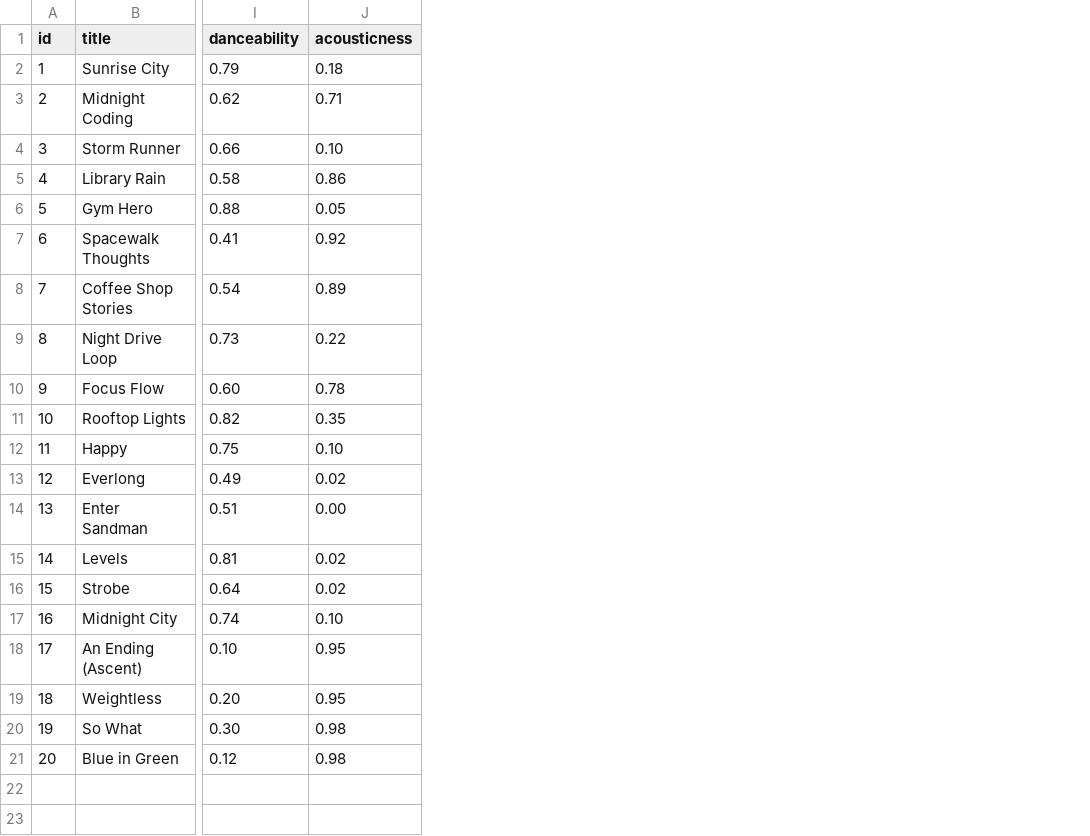
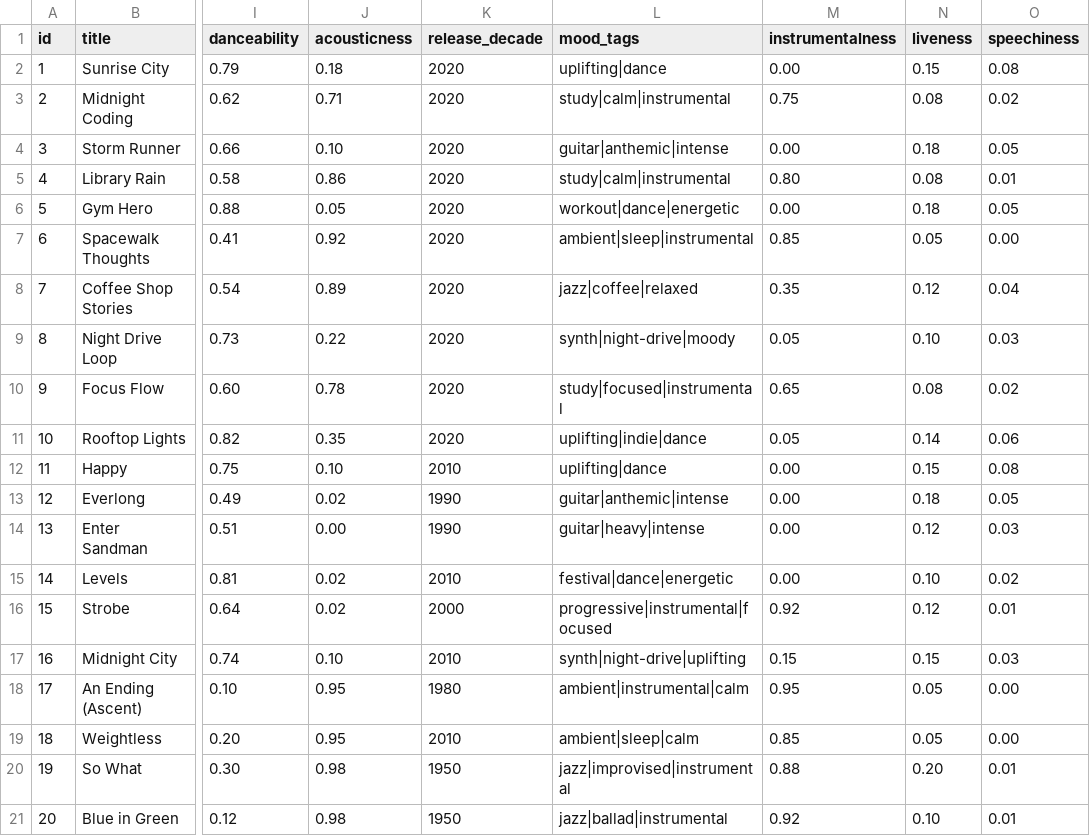
Before and after one commit to Inventrohyder/ai110-module3show-musicrecommendersimulation-starter, a CSV file: data/songs.csv, drawn as a sheet; only a part is shown, gaps mark what is left out; the diff names each change by its address in the sheet, - before the commit and + after, or states it on an @@ line.

Commit message:
feat: score advanced song attributes
Refs #9

```diff
--- a/data/songs.csv
+++ b/data/songs.csv
+column K (release_decade), rows 2-21: 2020 | 2020 | 2020 | 2020 | 2020 | 2020 | 2020 | 2020 | 2020 | 2020 | 2010 | 1990 | 1990 | 2010 | 2000 | 2010 | 1980 | 2010 | 1950 | 1950
+column L (mood_tags), rows 2-21: uplifting|dance | study|calm|instrumental | guitar|anthemic|intense | study|calm|instrumental | workout|dance|energetic | ambient|sleep|instrumental | jazz|coffee|relaxed | synth|night-drive|moody | study|focused|instrumental | uplifting|indie|dance | uplifting|dance | guitar|anthemic|intense | guitar|heavy|intense | festival|dance|energetic | progressive|instrumental|focused | synth|night-drive|uplifting | ambient|instrumental|calm | ambient|sleep|calm | jazz|improvised|instrumental | jazz|ballad|instrumental
+column M (instrumentalness), rows 2-21: 0.00 | 0.75 | 0.00 | 0.80 | 0.00 | 0.85 | 0.35 | 0.05 | 0.65 | 0.05 | 0.00 | 0.00 | 0.00 | 0.00 | 0.92 | 0.15 | 0.95 | 0.85 | 0.88 | 0.92
+column N (liveness), rows 2-21: 0.15 | 0.08 | 0.18 | 0.08 | 0.18 | 0.05 | 0.12 | 0.10 | 0.08 | 0.14 | 0.15 | 0.18 | 0.12 | 0.10 | 0.12 | 0.15 | 0.05 | 0.05 | 0.20 | 0.10
+column O (speechiness), rows 2-21: 0.08 | 0.02 | 0.05 | 0.01 | 0.05 | 0.00 | 0.04 | 0.03 | 0.02 | 0.06 | 0.08 | 0.05 | 0.03 | 0.02 | 0.01 | 0.03 | 0.00 | 0.00 | 0.01 | 0.01
```
Also changed, not shown: 9 other files.
